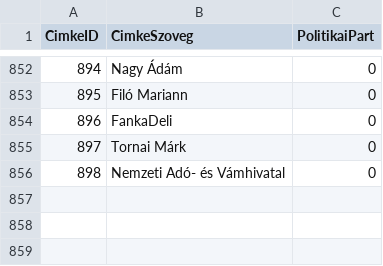
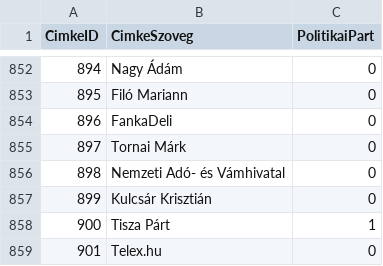
Before and after one commit to ferenci-tamas/HelyreigazitasFigyelo, a CSV file: cimkek.csv, drawn as a sheet; only a part is shown, gaps mark what is left out; the diff names each change by its address in the sheet, - before the commit and + after, or states it on an @@ line.

```diff
--- a/cimkek.csv
+++ b/cimkek.csv
+row 857: 899 | Kulcsár Krisztián | 0
+row 858: 900 | Tisza Párt | 1
+row 859: 901 | Telex.hu | 0
```
Also changed, not shown: cimke_helyreigazitas.csv, 5 other files.
